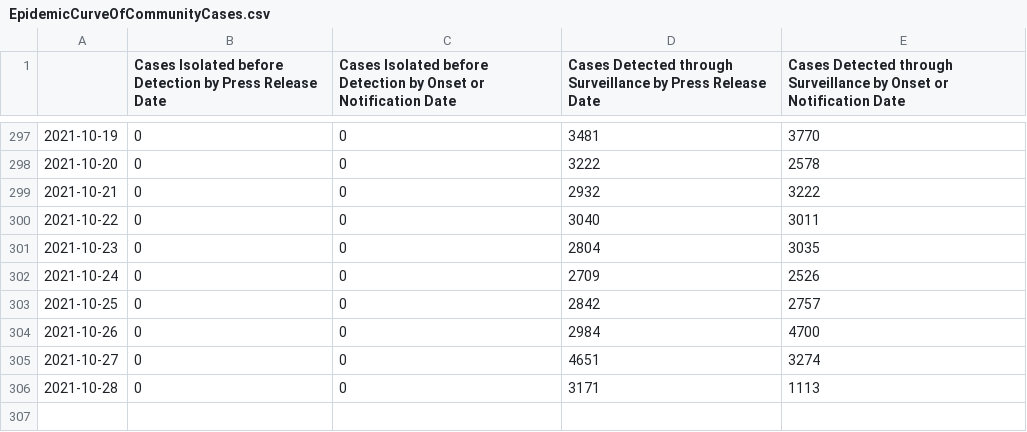
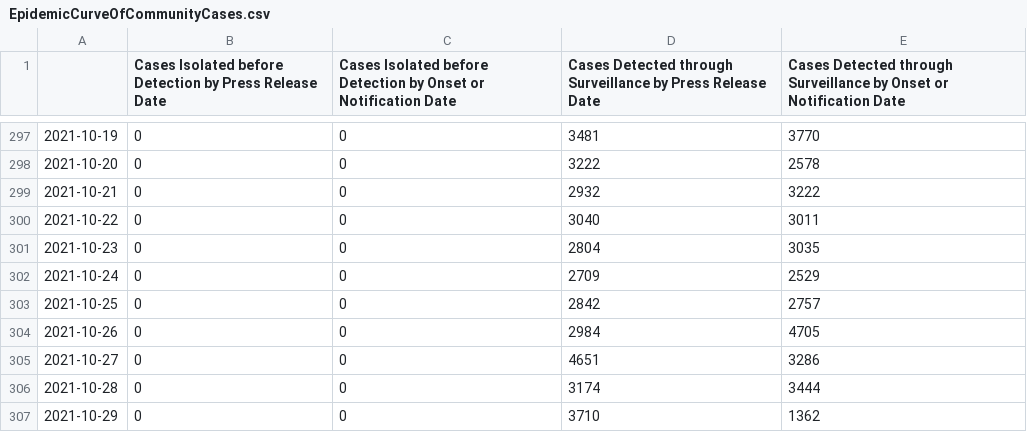
Before and after one commit to josesho/singapore-covid19-data, a CSV file: NumberOfCases/EpidemicCurveOfCommunityCases.csv, drawn as a sheet; only a part is shown, gaps mark what is left out.

```diff
--- a/NumberOfCases/EpidemicCurveOfCommunityCases.csv
+++ b/NumberOfCases/EpidemicCurveOfCommunityCases.csv
@@ -301,6 +301,7 @@
 2021-10-23,0,0,2804,3035
-2021-10-24,0,0,2709,2526
+2021-10-24,0,0,2709,2529
 2021-10-25,0,0,2842,2757
-2021-10-26,0,0,2984,4700
-2021-10-27,0,0,4651,3274
-2021-10-28,0,0,3171,1113
+2021-10-26,0,0,2984,4705
+2021-10-27,0,0,4651,3286
+2021-10-28,0,0,3174,3444
+2021-10-29,0,0,3710,1362
```
Also changed, not shown: CaseStatus/CaseStatus.csv, NumberOfCases/EpidemicSplitCurve.csv, 4 other files.
